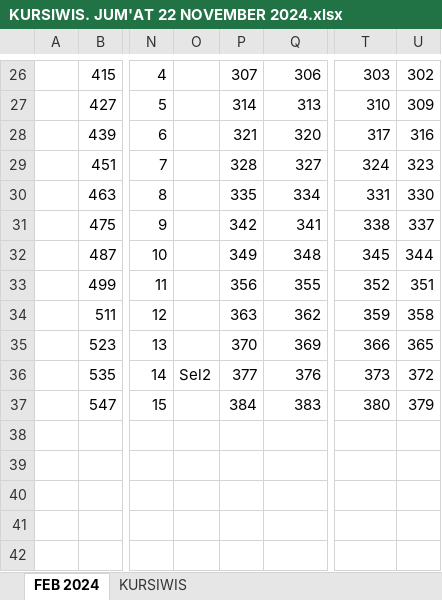
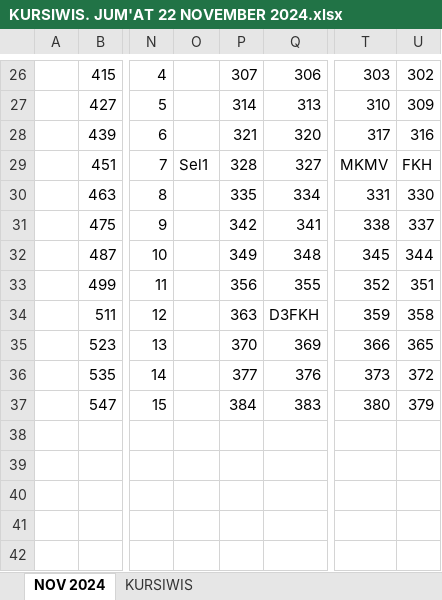
Before and after one commit to haryra/Denah-Wisuda-USK, an Excel workbook: KURSIWIS. JUM'AT 22 NOVEMBER 2024.xlsx, sheet NOV 2024, drawn as a sheet; only a part is shown, gaps mark what is left out; values as stored, in another font and other column widths than the file's, no cell formats; the diff covers the shown part only; the diff names each change by its address in the sheet, - before the commit and + after, or states it on an @@ line.

```diff
--- a/KURSIWIS. JUM'AT 22 NOVEMBER 2024.xlsx (sheet NOV 2024)
+++ b/KURSIWIS. JUM'AT 22 NOVEMBER 2024.xlsx (sheet NOV 2024)
-sheet tab: FEB 2024
+sheet tab: NOV 2024
-O29: (empty)
+O29: Sel1
-T29: 324
+T29: MKMV
-U29: 323
+U29: FKH
-Q34: 362
+Q34: D3FKH
-O36: Sel2
+O36: (empty)
```
Also changed, not shown: 5 added rows, 10 removed rows and 33 edited cells elsewhere in this sheet, cell formats, Rekap Ikut Wisuda 2024-4.xlsx.
